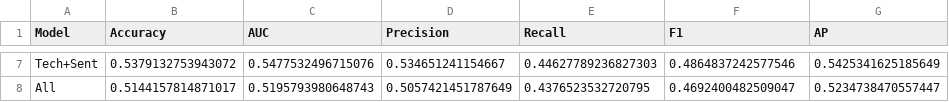
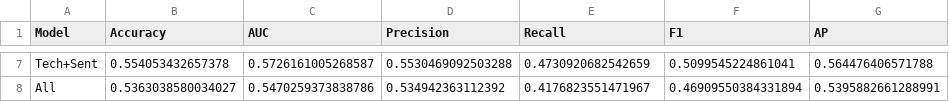
Before and after one commit to habuibui/mlp_finance_vn100, a CSV file: model_results.csv, drawn as a sheet; only a part is shown, gaps mark what is left out; the diff covers the shown part only; the diff names each change by its address in the sheet, - before the commit and + after, or states it on an @@ line.

```diff
--- a/model_results.csv
+++ b/model_results.csv
-B7 (Accuracy): 0.5379132753943072
+B7 (Accuracy): 0.554053432657378
-C7 (AUC): 0.5477532496715076
+C7 (AUC): 0.5726161005268587
-D7 (Precision): 0.534651241154667
+D7 (Precision): 0.5530469092503288
-E7 (Recall): 0.44627789236827303
+E7 (Recall): 0.4730920682542659
-F7 (F1): 0.4864837242577546
+F7 (F1): 0.5099545224861041
-G7 (AP): 0.5425341625185649
+G7 (AP): 0.564476406571788
-B8 (Accuracy): 0.5144157814871017
+B8 (Accuracy): 0.5363038580034027
-C8 (AUC): 0.5195793980648743
+C8 (AUC): 0.5470259373838786
-D8 (Precision): 0.5057421451787649
+D8 (Precision): 0.534942363112392
-E8 (Recall): 0.4376523532720795
+E8 (Recall): 0.4176823551471967
-F8 (F1): 0.4692400482509047
+F8 (F1): 0.46909550384331894
-G8 (AP): 0.5234738470557447
+G8 (AP): 0.5395882661288991
```
Also changed, not shown: 30 edited cells elsewhere in this file, data/descriptive_stats_independent.csv, feature_combination_analysis.csv, 27 other files.
